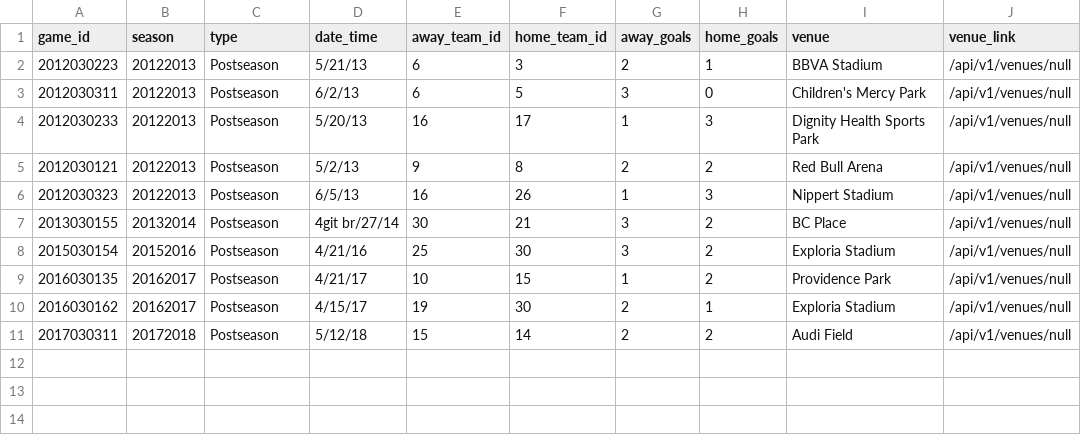
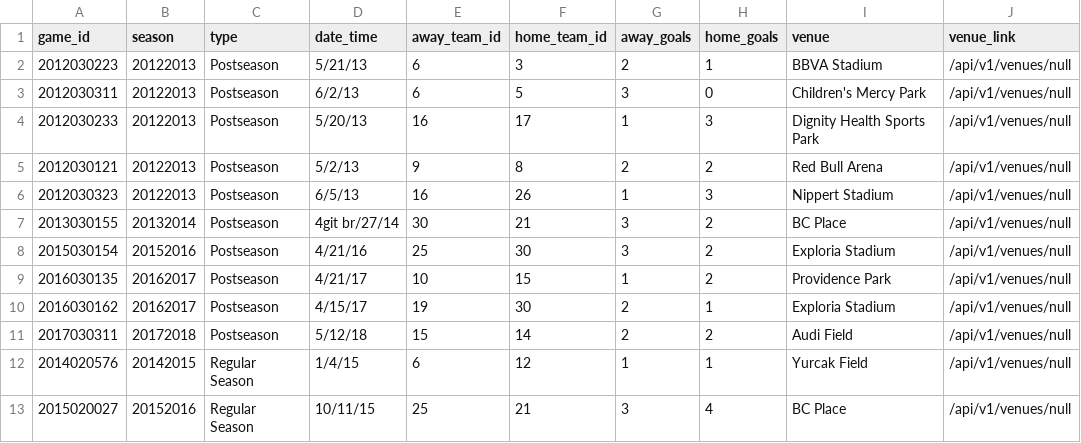
Before and after one commit to turingschool-examples/futbol, a CSV file: data/test_game_data.csv, drawn as a sheet; the diff names each change by its address in the sheet, - before the commit and + after, or states it on an @@ line.

Commit message:
Add 2 more games to dummy. Add lowest total score method and tests
Co-Authored-By: Madelyn Romero <madelynrr@users.noreply.github.com>
Co-Authored-By: Nathan K <nkeller1@users.noreply.github.com>
Co-Authored-By: Will Meighan <Will-Meighan@users.noreply.github.com>

```diff
--- a/data/test_game_data.csv
+++ b/data/test_game_data.csv
+row 12: 2014020576 | 20142015 | Regular Season | 1/4/15 | 6 | 12 | 1 | 1 | Yurcak Field | /api/v1/venues/null
+row 13: 2015020027 | 20152016 | Regular Season | 10/11/15 | 25 | 21 | 3 | 4 | BC Place | /api/v1/venues/null
```
Also changed, not shown: 2 other files.
